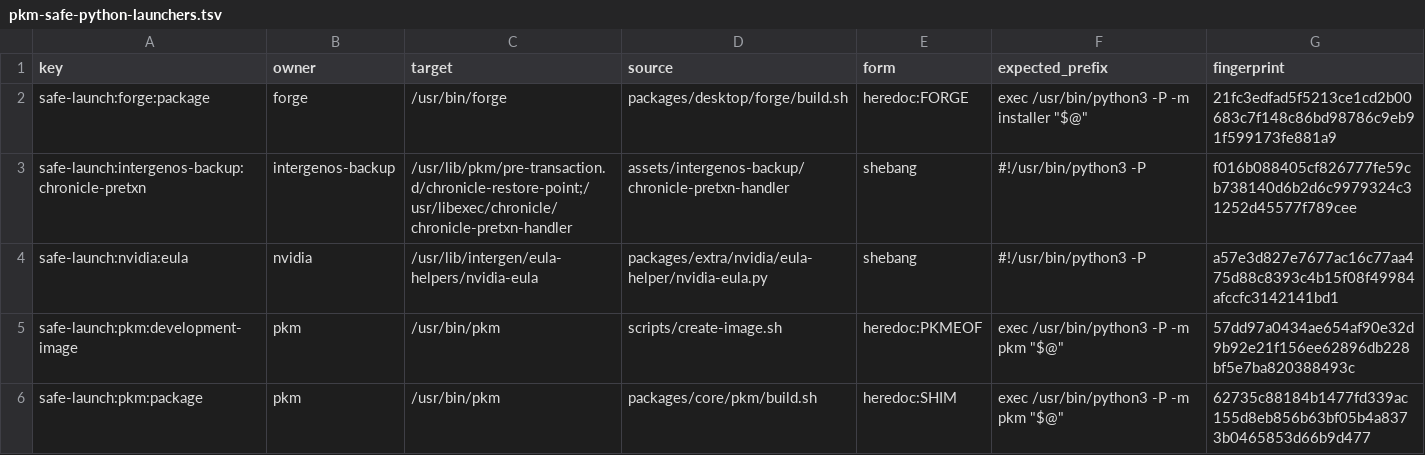
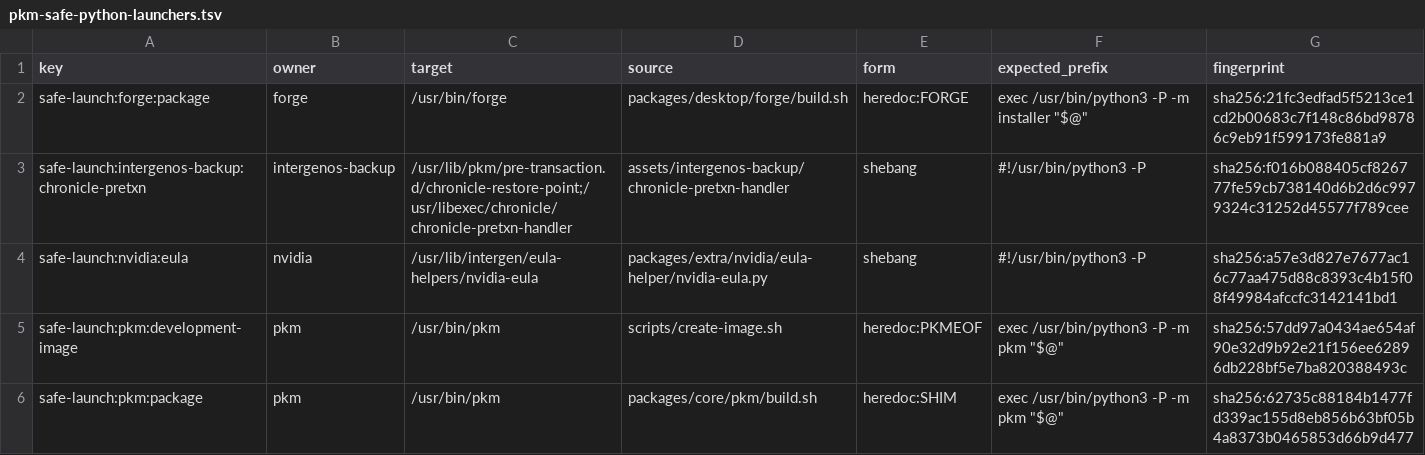
Before and after one commit to InterGenJLU/intergenos, a TSV file: config/pkm-safe-python-launchers.tsv, drawn as a sheet.

```diff
--- a/config/pkm-safe-python-launchers.tsv
+++ b/config/pkm-safe-python-launchers.tsv
@@ -1,6 +1,6 @@
 key	owner	target	source	form	expected_prefix	fingerprint
-safe-launch:forge:package	forge	/usr/bin/forge	packages/desktop/forge/build.sh	heredoc:FORGE	"exec /usr/bin/python3 -P -m installer ""$@"""	21fc3edfad5f5213ce1cd2b00683c7f148c86bd98786c9eb91f599173fe881a9
-safe-launch:intergenos-backup:chronicle-pretxn	intergenos-backup	/usr/lib/pkm/pre-transaction.d/chronicle-restore-point;/usr/libexec/chronicle/chronicle-pretxn-handler	assets/intergenos-backup/chronicle-pretxn-handler	shebang	#!/usr/bin/python3 -P	f016b088405cf826777fe59cb738140d6b2d6c9979324c31252d45577f789cee
-safe-launch:nvidia:eula	nvidia	/usr/lib/intergen/eula-helpers/nvidia-eula	packages/extra/nvidia/eula-helper/nvidia-eula.py	shebang	#!/usr/bin/python3 -P	a57e3d827e7677ac16c77aa475d88c8393c4b15f08f49984afccfc3142141bd1
-safe-launch:pkm:development-image	pkm	/usr/bin/pkm	scripts/create-image.sh	heredoc:PKMEOF	"exec /usr/bin/python3 -P -m pkm ""$@"""	57dd97a0434ae654af90e32d9b92e21f156ee62896db228bf5e7ba820388493c
-safe-launch:pkm:package	pkm	/usr/bin/pkm	packages/core/pkm/build.sh	heredoc:SHIM	"exec /usr/bin/python3 -P -m pkm ""$@"""	62735c88184b1477fd339ac155d8eb856b63bf05b4a8373b0465853d66b9d477
+safe-launch:forge:package	forge	/usr/bin/forge	packages/desktop/forge/build.sh	heredoc:FORGE	"exec /usr/bin/python3 -P -m installer ""$@"""	sha256:21fc3edfad5f5213ce1cd2b00683c7f148c86bd98786c9eb91f599173fe881a9
+safe-launch:intergenos-backup:chronicle-pretxn	intergenos-backup	/usr/lib/pkm/pre-transaction.d/chronicle-restore-point;/usr/libexec/chronicle/chronicle-pretxn-handler	assets/intergenos-backup/chronicle-pretxn-handler	shebang	#!/usr/bin/python3 -P	sha256:f016b088405cf826777fe59cb738140d6b2d6c9979324c31252d45577f789cee
+safe-launch:nvidia:eula	nvidia	/usr/lib/intergen/eula-helpers/nvidia-eula	packages/extra/nvidia/eula-helper/nvidia-eula.py	shebang	#!/usr/bin/python3 -P	sha256:a57e3d827e7677ac16c77aa475d88c8393c4b15f08f49984afccfc3142141bd1
+safe-launch:pkm:development-image	pkm	/usr/bin/pkm	scripts/create-image.sh	heredoc:PKMEOF	"exec /usr/bin/python3 -P -m pkm ""$@"""	sha256:57dd97a0434ae654af90e32d9b92e21f156ee62896db228bf5e7ba820388493c
+safe-launch:pkm:package	pkm	/usr/bin/pkm	packages/core/pkm/build.sh	heredoc:SHIM	"exec /usr/bin/python3 -P -m pkm ""$@"""	sha256:62735c88184b1477fd339ac155d8eb856b63bf05b4a8373b0465853d66b9d477
```
Also changed, not shown: config/pkm-execution-inventory.tsv, config/pkm-process-calls.tsv, 2 other files.
